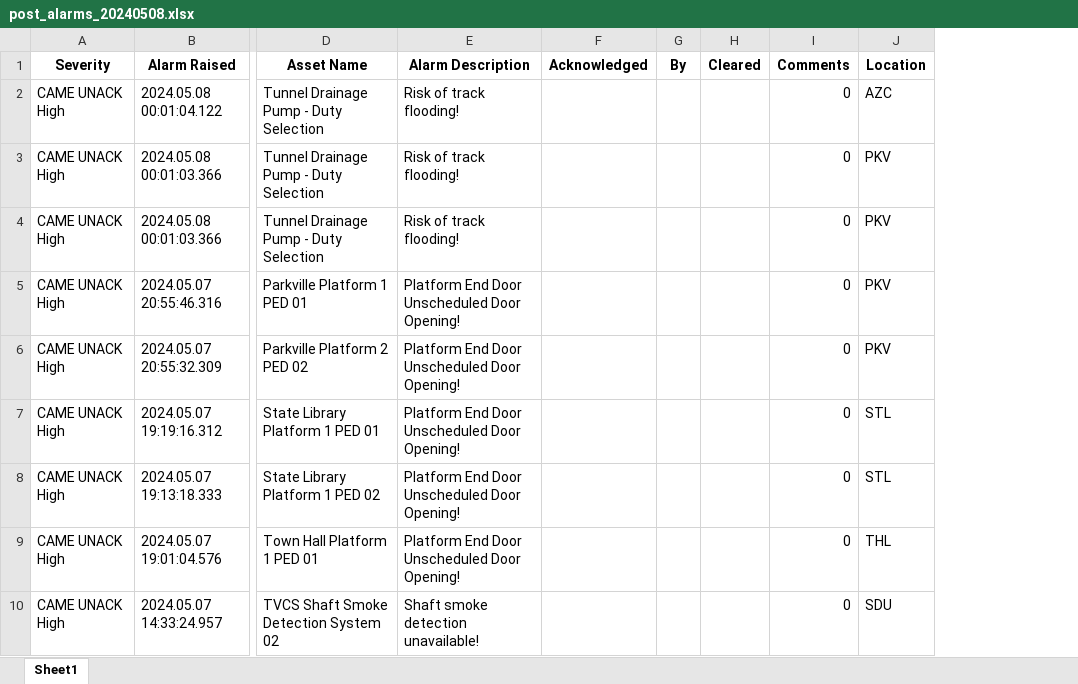
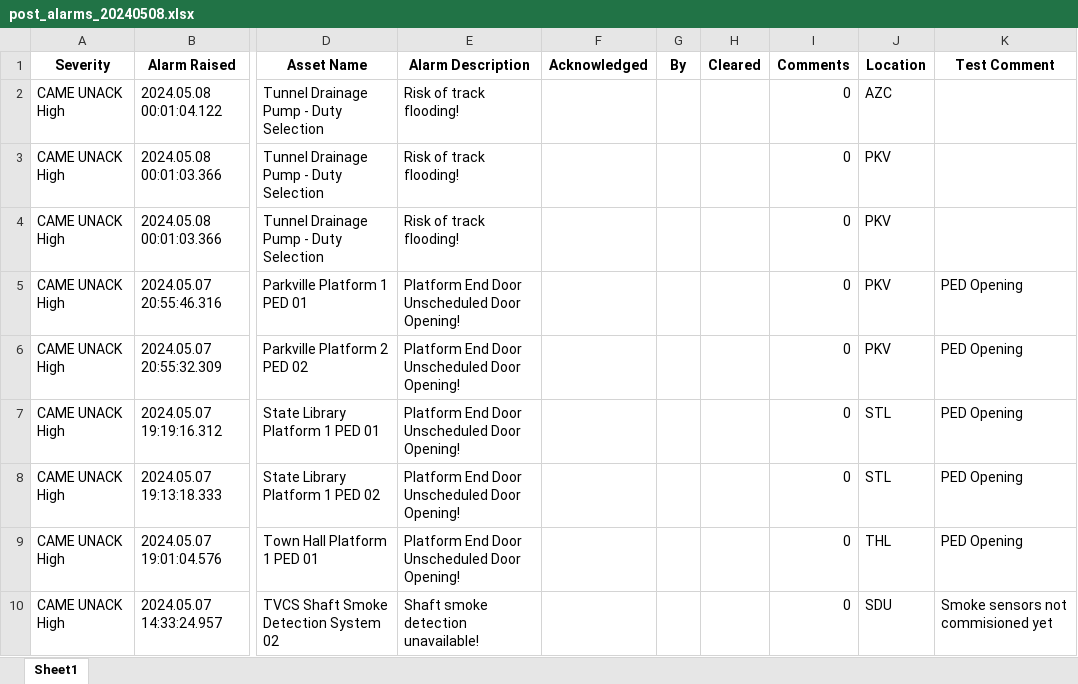
Before and after one commit to kailongley/CMS_Testing, an Excel workbook: CMS/excel_exports/post/post_alarms_20240508.xlsx, sheet Sheet1, drawn as a sheet; only a part is shown, gaps mark what is left out; values as stored, in another font and other column widths than the file's, no borders; the diff names each change by its address in the sheet, - before the commit and + after, or states it on an @@ line.

Commit message:
Description to post alarms 2024508

```diff
--- a/CMS/excel_exports/post/post_alarms_20240508.xlsx (sheet Sheet1)
+++ b/CMS/excel_exports/post/post_alarms_20240508.xlsx (sheet Sheet1)
+column K (Test Comment), rows 5-10: PED Opening | PED Opening | PED Opening | PED Opening | PED Opening | Smoke sensors not commisioned yet
```
